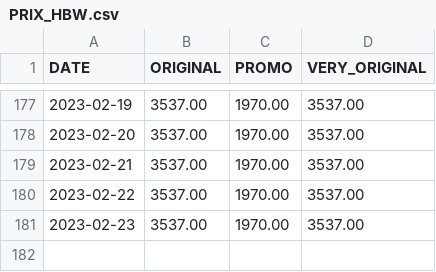
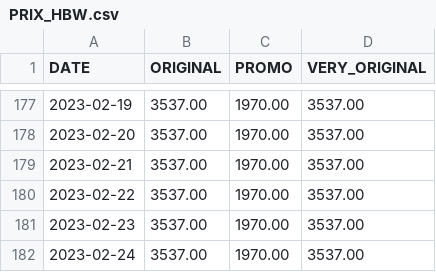
Before and after one commit to Adri-Charbonneau/HBW, a CSV file: DATA/PRIX_HBW.csv, drawn as a sheet; only a part is shown, gaps mark what is left out.

Commit message:
[Bot] Update HBW price

```diff
--- a/DATA/PRIX_HBW.csv
+++ b/DATA/PRIX_HBW.csv
@@ -181 +181,2 @@ DATE,ORIGINAL,PROMO,VERY_ORIGINAL
 2023-02-23,3537.00,1970.00,3537.00
+2023-02-24,3537.00,1970.00,3537.00
```
